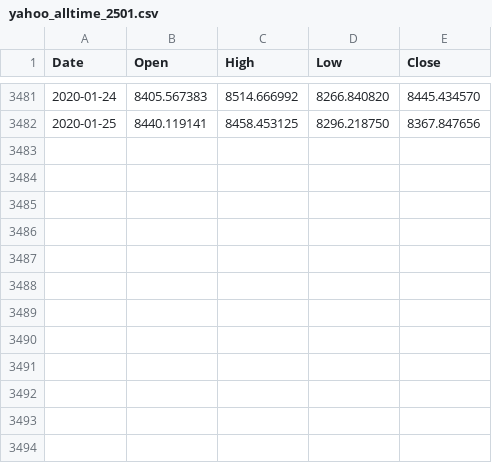
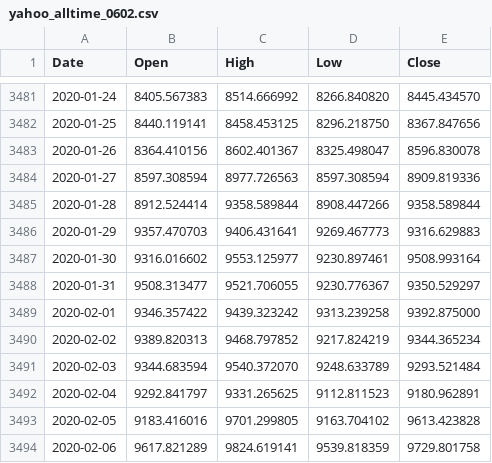
Before and after one commit to cyanidekhrist/lstmbtc, a CSV file: yahoo_alltime_0602.csv (was yahoo_alltime_2501.csv), drawn as a sheet; only a part is shown, gaps mark what is left out; the diff names each change by its address in the sheet, - before the commit and + after, or states it on an @@ line.

Commit message:
Update and rename yahoo_alltime_2501.csv to yahoo_alltime_0602.csv

```diff
--- a/yahoo_alltime_2501.csv
+++ b/yahoo_alltime_0602.csv
+row 3483: 2020-01-26 | 8364.410156 | 8602.401367 | 8325.498047 | 8596.830078
+row 3484: 2020-01-27 | 8597.308594 | 8977.726563 | 8597.308594 | 8909.819336
+row 3485: 2020-01-28 | 8912.524414 | 9358.589844 | 8908.447266 | 9358.589844
+row 3486: 2020-01-29 | 9357.470703 | 9406.431641 | 9269.467773 | 9316.629883
+row 3487: 2020-01-30 | 9316.016602 | 9553.125977 | 9230.897461 | 9508.993164
+row 3488: 2020-01-31 | 9508.313477 | 9521.706055 | 9230.776367 | 9350.529297
+row 3489: 2020-02-01 | 9346.357422 | 9439.323242 | 9313.239258 | 9392.875000
+row 3490: 2020-02-02 | 9389.820313 | 9468.797852 | 9217.824219 | 9344.365234
+row 3491: 2020-02-03 | 9344.683594 | 9540.372070 | 9248.633789 | 9293.521484
+row 3492: 2020-02-04 | 9292.841797 | 9331.265625 | 9112.811523 | 9180.962891
+row 3493: 2020-02-05 | 9183.416016 | 9701.299805 | 9163.704102 | 9613.423828
+row 3494: 2020-02-06 | 9617.821289 | 9824.619141 | 9539.818359 | 9729.801758
```
